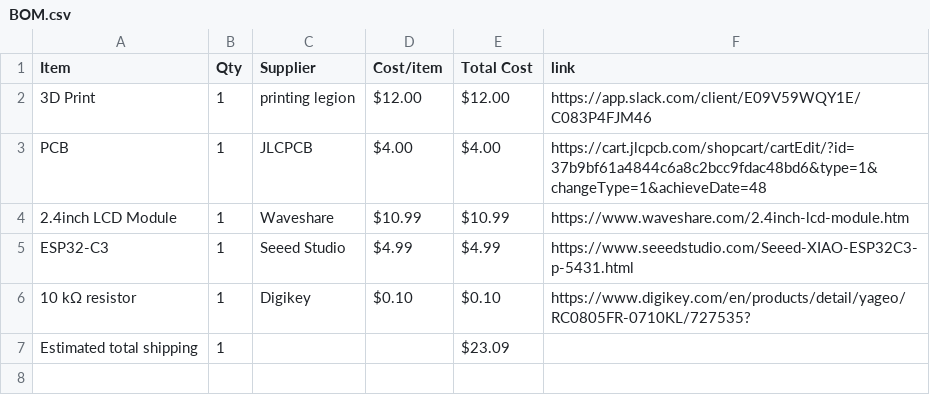
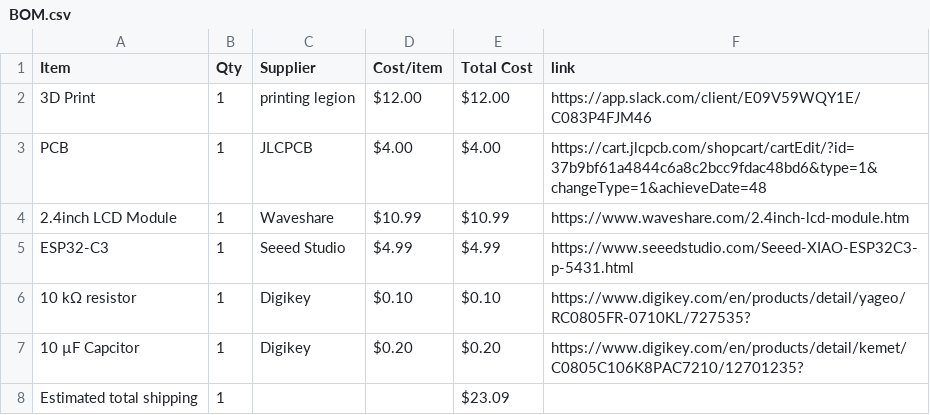
Before and after one commit to ye8um/Skymio, a CSV file: BOM.csv, drawn as a sheet.

Commit message:
Sync Skymio from Half Life

```diff
--- a/BOM.csv
+++ b/BOM.csv
@@ -6,2 +6,3 @@ ESP32-C3,1,Seeed Studio,$4.99,$4.99,https://www.seeedstudio.com/Seeed-XIAO-ESP32
 10 kΩ resistor,1,Digikey,$0.10,$0.10,https://www.digikey.com/en/products/detail/yageo/RC0805FR-0710KL/727535?
+10 µF Capcitor,1,Digikey,$0.20,$0.20,https://www.digikey.com/en/products/detail/kemet/C0805C106K8PAC7210/12701235?
 Estimated total shipping,1,,,$23.09,
```
